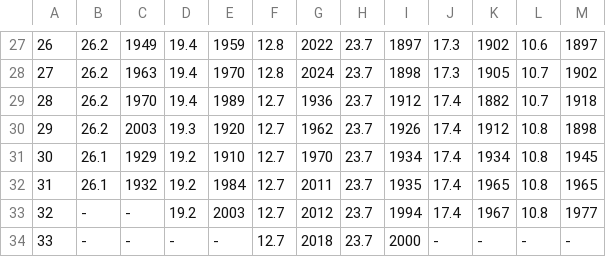
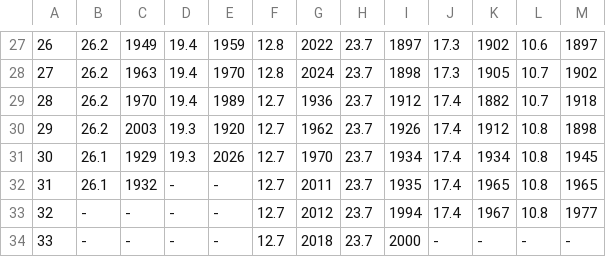
Before and after one commit to jjulietv-pixel/WPGmonthavgtemps, a CSV file: Monthly Avg Temperature Records - Winnipeg - Summer.csv, drawn as a sheet; only a part is shown, gaps mark what is left out; the diff names each change by its address in the sheet, - before the commit and + after, or states it on an @@ line.

Commit message:
Update Monthly Avg Temperature Records - Winnipeg - Summer.csv

```diff
--- a/Monthly Avg Temperature Records - Winnipeg - Summer.csv
+++ b/Monthly Avg Temperature Records - Winnipeg - Summer.csv
-D31: 19.2
+D31: 19.3
-E31: 1910
+E31: 2026
-D32:D33: 19.2
+D32:D33: -
-E32: 1984
+E32: -
-E33: 2003
+E33: -
```
